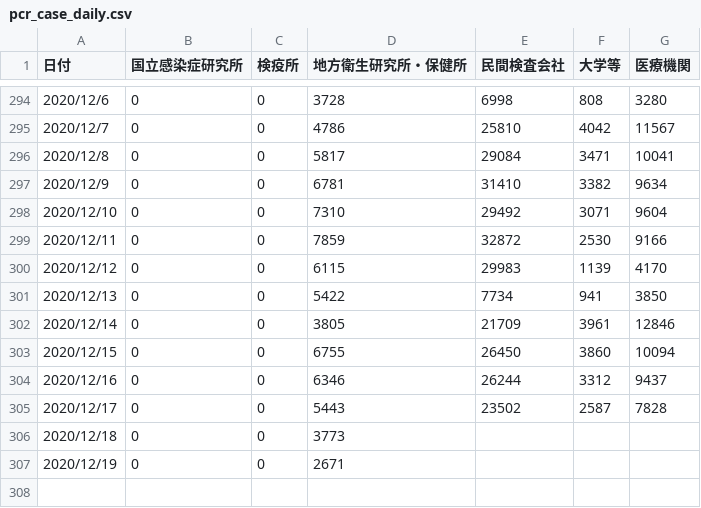
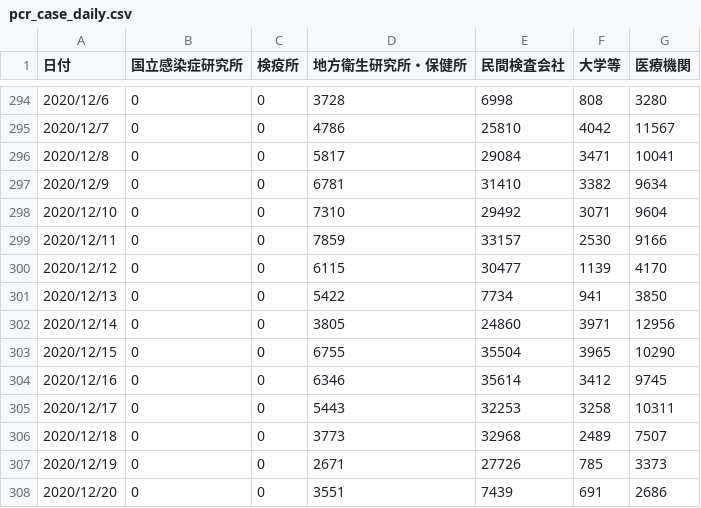
Before and after one commit to kaz-ogiwara/covid19, a CSV file: data/pcr_case_daily.csv, drawn as a sheet; only a part is shown, gaps mark what is left out.

```diff
--- a/data/pcr_case_daily.csv
+++ b/data/pcr_case_daily.csv
@@ -298,10 +298,11 @@
 2020/12/10,0,0,7310,29492,3071,9604
-2020/12/11,0,0,7859,32872,2530,9166
-2020/12/12,0,0,6115,29983,1139,4170
+2020/12/11,0,0,7859,33157,2530,9166
+2020/12/12,0,0,6115,30477,1139,4170
 2020/12/13,0,0,5422,7734,941,3850
-2020/12/14,0,0,3805,21709,3961,12846
-2020/12/15,0,0,6755,26450,3860,10094
-2020/12/16,0,0,6346,26244,3312,9437
-2020/12/17,0,0,5443,23502,2587,7828
-2020/12/18,0,0,3773,,,
-2020/12/19,0,0,2671,,,
+2020/12/14,0,0,3805,24860,3971,12956
+2020/12/15,0,0,6755,35504,3965,10290
+2020/12/16,0,0,6346,35614,3412,9745
+2020/12/17,0,0,5443,32253,3258,10311
+2020/12/18,0,0,3773,32968,2489,7507
+2020/12/19,0,0,2671,27726,785,3373
+2020/12/20,0,0,3551,7439,691,2686
```
Also changed, not shown: data/cases_total.csv, data/death_total.csv, 7 other files.
